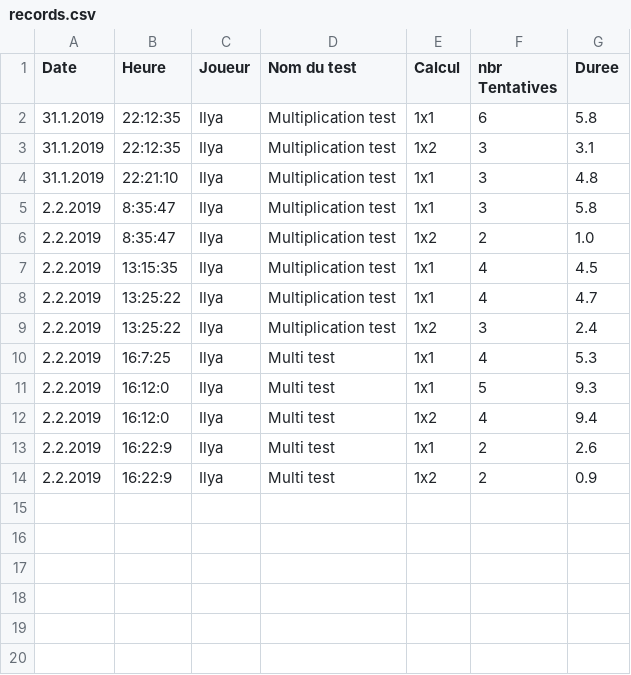
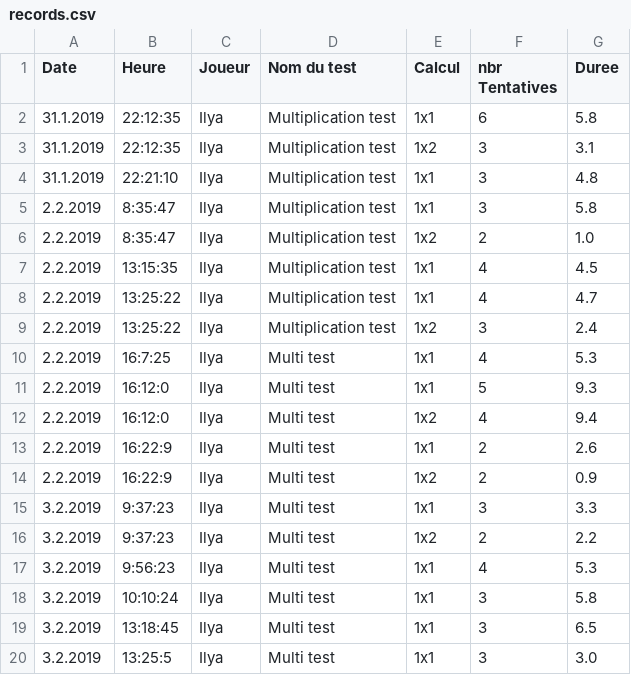
Before and after one commit to Iyaka25747/apprendreMath, a CSV file: records.csv, drawn as a sheet; the diff names each change by its address in the sheet, - before the commit and + after, or states it on an @@ line.

Commit message:
update

```diff
--- a/records.csv
+++ b/records.csv
+row 15: 3.2.2019 | 9:37:23 | Ilya | Multi test | 1x1 | 3 | 3.3
+row 16: 3.2.2019 | 9:37:23 | Ilya | Multi test | 1x2 | 2 | 2.2
+row 17: 3.2.2019 | 9:56:23 | Ilya | Multi test | 1x1 | 4 | 5.3
+row 18: 3.2.2019 | 10:10:24 | Ilya | Multi test | 1x1 | 3 | 5.8
+row 19: 3.2.2019 | 13:18:45 | Ilya | Multi test | 1x1 | 3 | 6.5
+row 20: 3.2.2019 | 13:25:5 | Ilya | Multi test | 1x1 | 3 | 3.0
```
